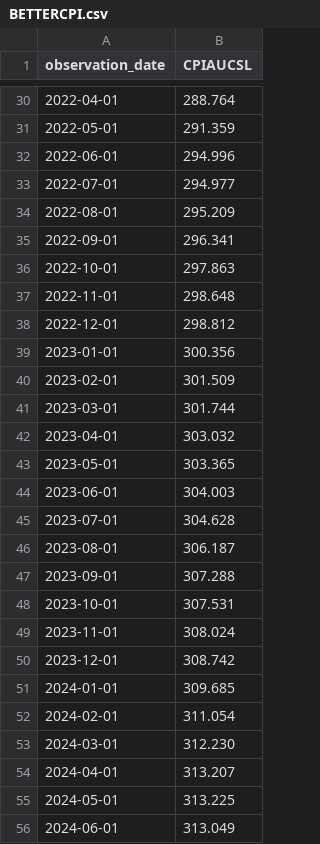
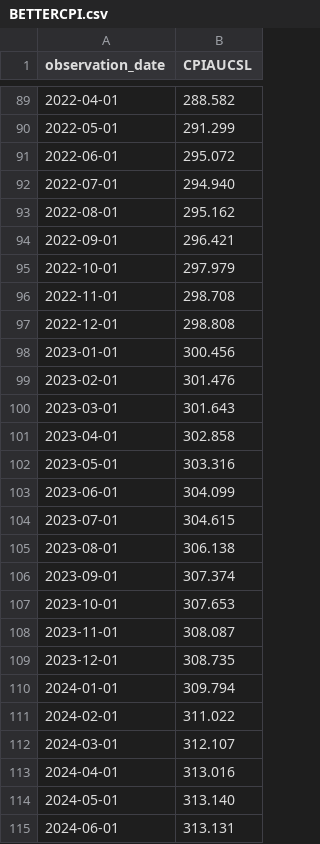
Before and after one commit to tanwm98/INF2008_P2_3_ML, a CSV file: dataset/BETTERCPI.csv, drawn as a sheet; only a part is shown, gaps mark what is left out; the diff covers the shown part only.

```diff
--- a/dataset/BETTERCPI.csv
+++ b/dataset/BETTERCPI.csv
@@ -30,27 +89,27 @@ observation_date,CPIAUCSL
-2022-04-01,288.764
-2022-05-01,291.359
-2022-06-01,294.996
-2022-07-01,294.977
-2022-08-01,295.209
-2022-09-01,296.341
-2022-10-01,297.863
-2022-11-01,298.648
-2022-12-01,298.812
-2023-01-01,300.356
-2023-02-01,301.509
-2023-03-01,301.744
-2023-04-01,303.032
-2023-05-01,303.365
-2023-06-01,304.003
-2023-07-01,304.628
-2023-08-01,306.187
-2023-09-01,307.288
-2023-10-01,307.531
-2023-11-01,308.024
-2023-12-01,308.742
-2024-01-01,309.685
-2024-02-01,311.054
-2024-03-01,312.230
-2024-04-01,313.207
-2024-05-01,313.225
-2024-06-01,313.049
+2022-04-01,288.582
+2022-05-01,291.299
+2022-06-01,295.072
+2022-07-01,294.940
+2022-08-01,295.162
+2022-09-01,296.421
+2022-10-01,297.979
+2022-11-01,298.708
+2022-12-01,298.808
+2023-01-01,300.456
+2023-02-01,301.476
+2023-03-01,301.643
+2023-04-01,302.858
+2023-05-01,303.316
+2023-06-01,304.099
+2023-07-01,304.615
+2023-08-01,306.138
+2023-09-01,307.374
+2023-10-01,307.653
+2023-11-01,308.087
+2023-12-01,308.735
+2024-01-01,309.794
+2024-02-01,311.022
+2024-03-01,312.107
+2024-04-01,313.016
+2024-05-01,313.140
+2024-06-01,313.131
```
Also changed, not shown: 60 added rows and 33 edited cells elsewhere in this file, 13 other files.
